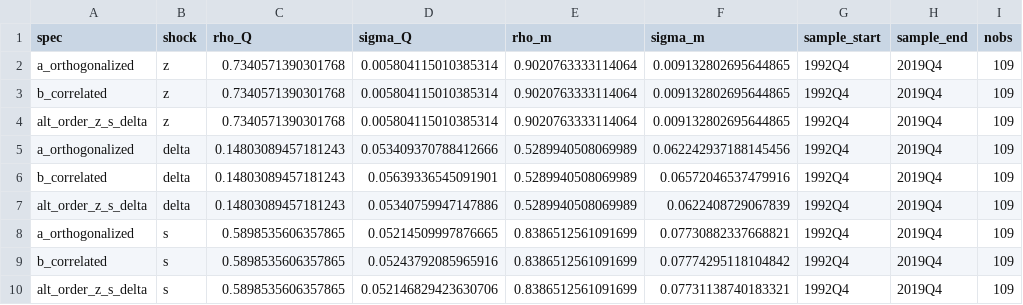
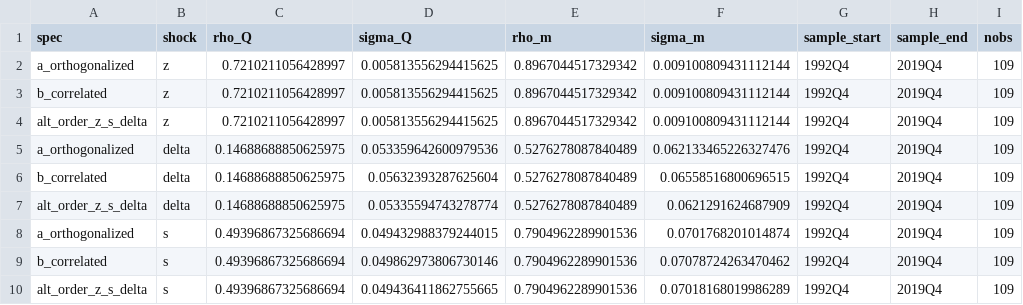
Before and after one commit to msilva913/Sunk-entry-costs--endogenous-variety--and-unemployment, a CSV file: Data/Bartek analysis/data/results/shock_var_trivariate.csv, drawn as a sheet; only a part is shown; the diff names each change by its address in the sheet, - before the commit and + after, or states it on an @@ line.

```diff
--- a/Data/Bartek analysis/data/results/shock_var_trivariate.csv
+++ b/Data/Bartek analysis/data/results/shock_var_trivariate.csv
-C2:C4 (rho_Q): 0.7340571390301768
+C2:C4 (rho_Q): 0.7210211056428997
-D2:D4 (sigma_Q): 0.005804115010385314
+D2:D4 (sigma_Q): 0.005813556294415625
-E2:E4 (rho_m): 0.9020763333114064
+E2:E4 (rho_m): 0.8967044517329342
-F2:F4 (sigma_m): 0.009132802695644865
+F2:F4 (sigma_m): 0.009100809431112144
-C5:C7 (rho_Q): 0.14803089457181243
+C5:C7 (rho_Q): 0.14688688850625975
-D5 (sigma_Q): 0.053409370788412666
+D5 (sigma_Q): 0.053359642600979536
-E5:E7 (rho_m): 0.5289940508069989
+E5:E7 (rho_m): 0.5276278087840489
-F5 (sigma_m): 0.062242937188145456
+F5 (sigma_m): 0.062133465226327476
-D6 (sigma_Q): 0.05639336545091901
+D6 (sigma_Q): 0.05632393287625604
-F6 (sigma_m): 0.06572046537479916
+F6 (sigma_m): 0.06558516800696515
-D7 (sigma_Q): 0.05340759947147886
+D7 (sigma_Q): 0.05335594743278774
-F7 (sigma_m): 0.0622408729067839
+F7 (sigma_m): 0.0621291624687909
-C8:C10 (rho_Q): 0.5898535606357865
+C8:C10 (rho_Q): 0.49396867325686694
-D8 (sigma_Q): 0.05214509997876665
+D8 (sigma_Q): 0.049432988379244015
-E8:E10 (rho_m): 0.8386512561091699
+E8:E10 (rho_m): 0.7904962289901536
-F8 (sigma_m): 0.07730882337668821
+F8 (sigma_m): 0.0701768201014874
-D9 (sigma_Q): 0.05243792085965916
+D9 (sigma_Q): 0.049862973806730146
-F9 (sigma_m): 0.07774295118104842
+F9 (sigma_m): 0.07078724263470462
-D10 (sigma_Q): 0.052146829423630706
+D10 (sigma_Q): 0.049436411862755665
-F10 (sigma_m): 0.07731138740183321
+F10 (sigma_m): 0.07018168019986289
```
Also changed, not shown: Data/Bartek analysis/data/results/shock_calibration.csv, 8 other files.
